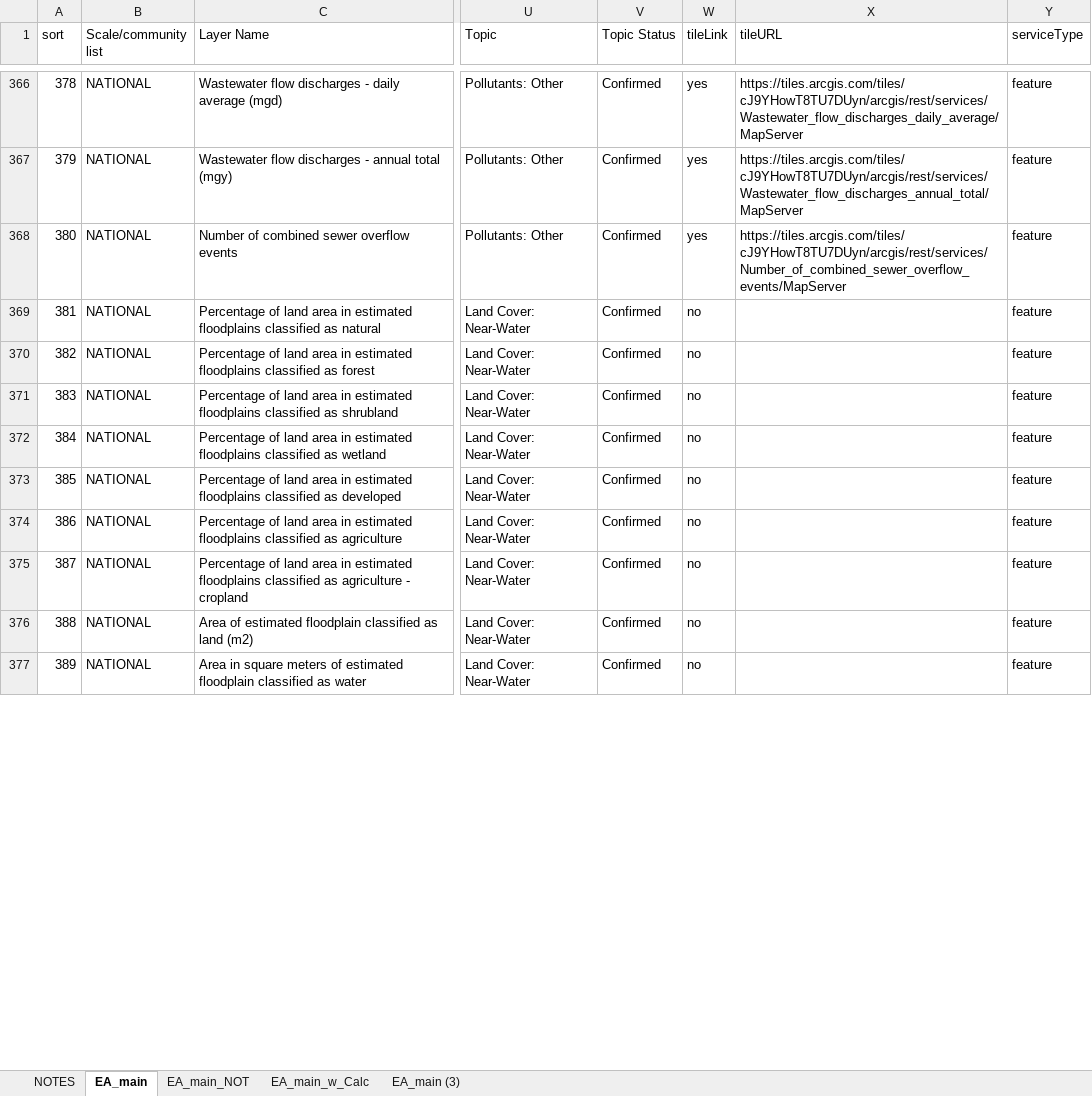
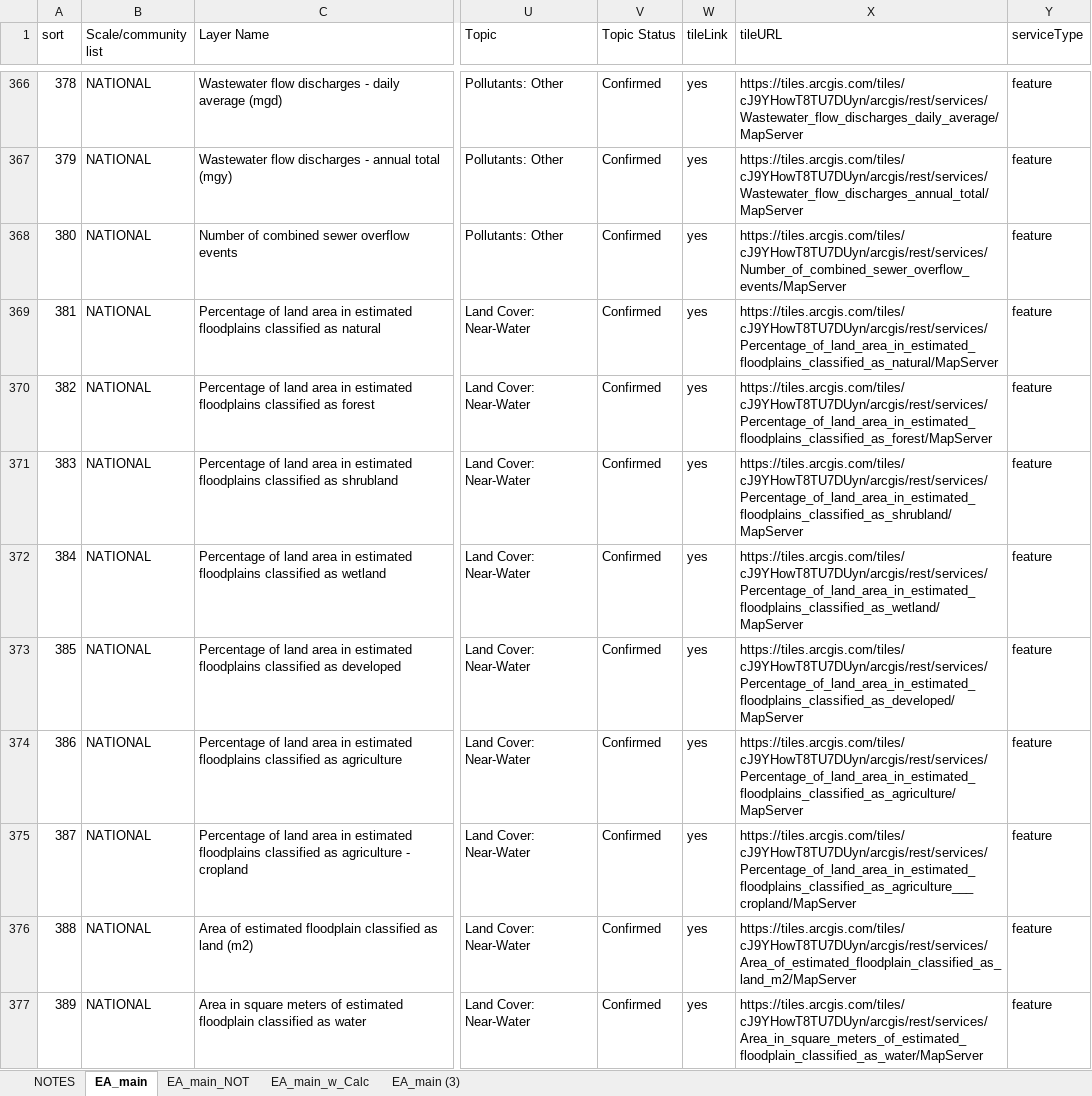
Before and after one commit to USEPA/EnviroAtlas_JSApp, an Excel workbook: scripts/EAWAB4JSON.xlsx, sheet EA_main, drawn as a sheet; only a part is shown, gaps mark what is left out; values as stored, in another font and other column widths than the file's, no cell formats; the diff covers the shown part only; the diff names each change by its address in the sheet, - before the commit and + after, or states it on an @@ line.

```diff
--- a/scripts/EAWAB4JSON.xlsx (sheet EA_main)
+++ b/scripts/EAWAB4JSON.xlsx (sheet EA_main)
-W369:W377 (tileLink): no
+W369:W377 (tileLink): yes
-X369 (tileURL): (empty)
+X369 (tileURL): https://tiles.arcgis.com/tiles/cJ9YHowT8TU7DUyn/arcgis/rest/services/Percentage_of_land_area_in_estimated_floodplains_classified_as_natural/MapServer
-X370 (tileURL): (empty)
+X370 (tileURL): https://tiles.arcgis.com/tiles/cJ9YHowT8TU7DUyn/arcgis/rest/services/Percentage_of_land_area_in_estimated_floodplains_classified_as_forest/MapServer
-X371 (tileURL): (empty)
+X371 (tileURL): https://tiles.arcgis.com/tiles/cJ9YHowT8TU7DUyn/arcgis/rest/services/Percentage_of_land_area_in_estimated_floodplains_classified_as_shrubland/MapServer
-X372 (tileURL): (empty)
+X372 (tileURL): https://tiles.arcgis.com/tiles/cJ9YHowT8TU7DUyn/arcgis/rest/services/Percentage_of_land_area_in_estimated_floodplains_classified_as_wetland/MapServer
-X373 (tileURL): (empty)
+X373 (tileURL): https://tiles.arcgis.com/tiles/cJ9YHowT8TU7DUyn/arcgis/rest/services/Percentage_of_land_area_in_estimated_floodplains_classified_as_developed/MapServer
-X374 (tileURL): (empty)
+X374 (tileURL): https://tiles.arcgis.com/tiles/cJ9YHowT8TU7DUyn/arcgis/rest/services/Percentage_of_land_area_in_estimated_floodplains_classified_as_agriculture/MapServer
-X375 (tileURL): (empty)
+X375 (tileURL): https://tiles.arcgis.com/tiles/cJ9YHowT8TU7DUyn/arcgis/rest/services/Percentage_of_land_area_in_estimated_floodplains_classified_as_agriculture___cropland/MapServer
-X376 (tileURL): (empty)
+X376 (tileURL): https://tiles.arcgis.com/tiles/cJ9YHowT8TU7DUyn/arcgis/rest/services/Area_of_estimated_floodplain_classified_as_land_m2/MapServer
-X377 (tileURL): (empty)
+X377 (tileURL): https://tiles.arcgis.com/tiles/cJ9YHowT8TU7DUyn/arcgis/rest/services/Area_in_square_meters_of_estimated_floodplain_classified_as_water/MapServer
```
Also changed, not shown: 40 added rows and 16 edited cells elsewhere in this sheet, sheet EA_main_w_Calc, cell formats, 6 other files.
